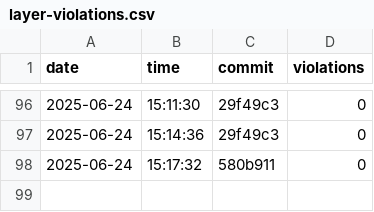
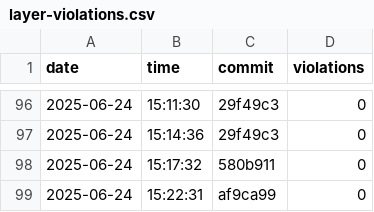
Before and after one commit to useocl/use, a CSV file: docs/archunit-results/layer-violations.csv, drawn as a sheet; only a part is shown, gaps mark what is left out.

```diff
--- a/docs/archunit-results/layer-violations.csv
+++ b/docs/archunit-results/layer-violations.csv
@@ -98 +98,2 @@ date,time,commit,violations
 2025-06-24,15:17:32,580b911,0
+2025-06-24,15:22:31,af9ca99,0
```
Also changed, not shown: docs/archunit-results/build-times.csv, docs/archunit-results/cycles-tests.csv.
